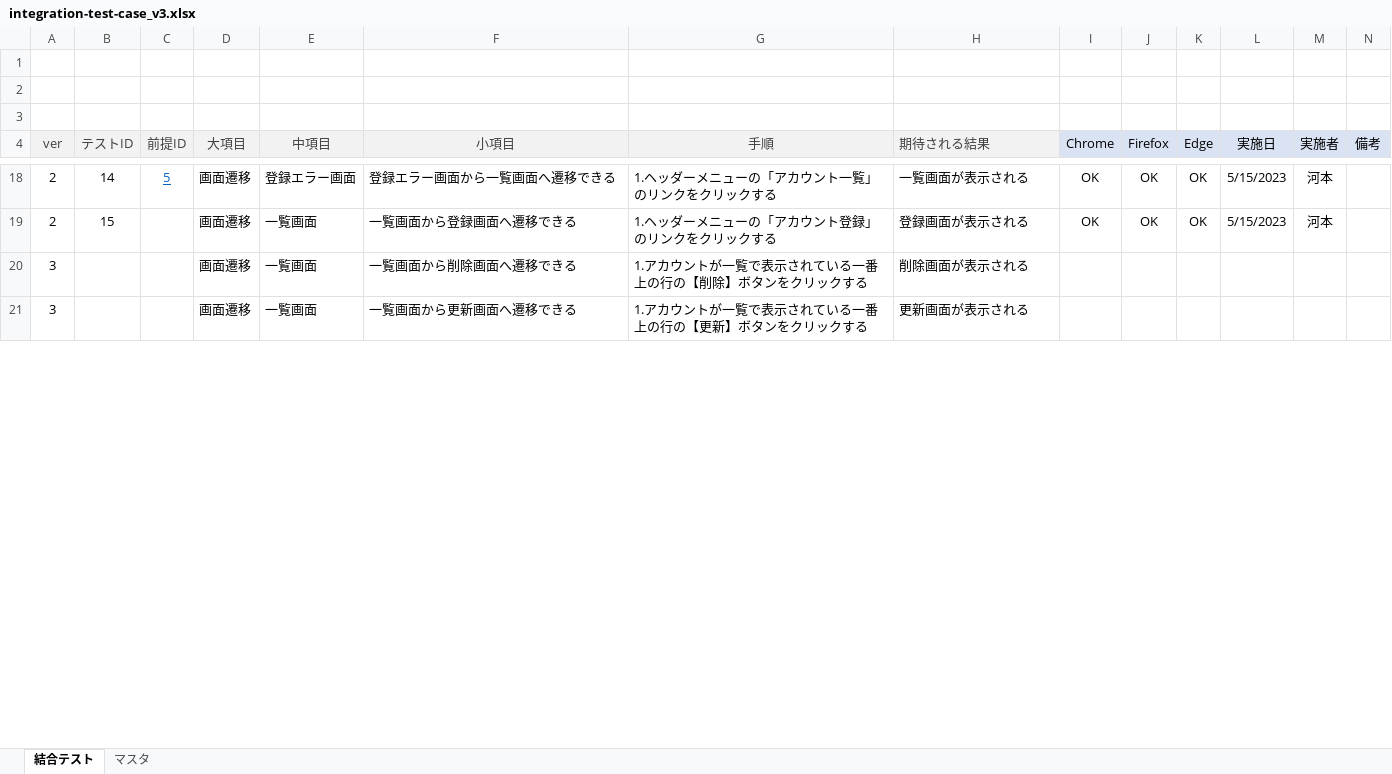
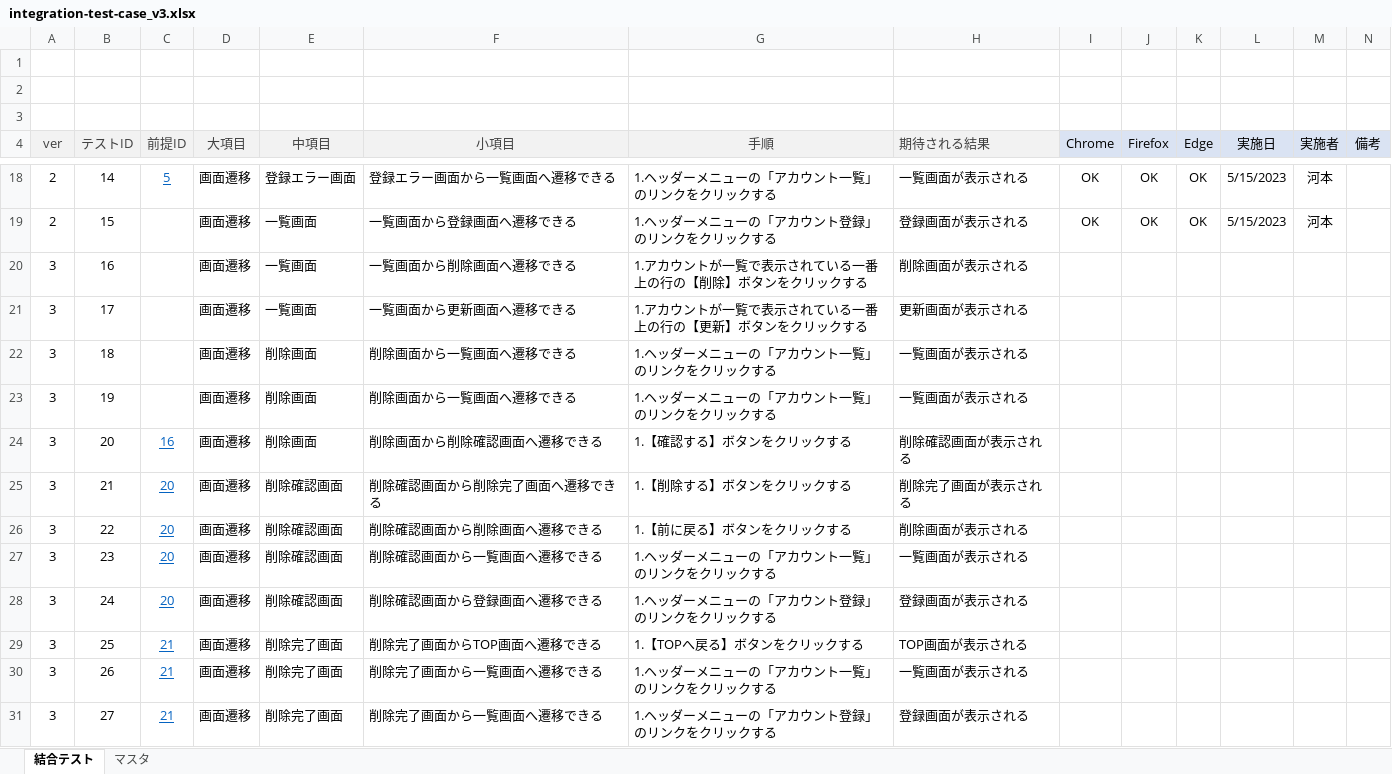
Before and after one commit to keita-komoto/programming, an Excel workbook: test_case/integration-test-case_v3.xlsx, sheet 結合テスト, drawn as a sheet; only a part is shown, gaps mark what is left out; values as stored, in another font and other column widths than the file's, no borders; rows hold the shown columns only; the diff covers the shown part only; the diff names each change by its address in the sheet, - before the commit and + after, or states it on an @@ line.

```diff
--- a/test_case/integration-test-case_v3.xlsx (sheet 結合テスト)
+++ b/test_case/integration-test-case_v3.xlsx (sheet 結合テスト)
-B20 (テストID): (empty)
+B20 (テストID): 16
-B21 (テストID): (empty)
+B21 (テストID): 17
+row 22: 3 | 18 |  | 画面遷移 | 削除画面 | 削除画面から一覧画面へ遷移できる | 1.ヘッダーメニューの「アカウント一覧」のリンクをクリックする | 一覧画面が表示される
+row 23: 3 | 19 |  | 画面遷移 | 削除画面 | 削除画面から一覧画面へ遷移できる | 1.ヘッダーメニューの「アカウント一覧」のリンクをクリックする | 一覧画面が表示される
+row 24: 3 | 20 | 16 | 画面遷移 | 削除画面 | 削除画面から削除確認画面へ遷移できる | 1.【確認する】ボタンをクリックする | 削除確認画面が表示される
+row 25: 3 | 21 | 20 | 画面遷移 | 削除確認画面 | 削除確認画面から削除完了画面へ遷移できる | 1.【削除する】ボタンをクリックする | 削除完了画面が表示される
+row 26: 3 | 22 | 20 | 画面遷移 | 削除確認画面 | 削除確認画面から削除画面へ遷移できる | 1.【前に戻る】ボタンをクリックする | 削除画面が表示される
+row 27: 3 | 23 | 20 | 画面遷移 | 削除確認画面 | 削除確認画面から一覧画面へ遷移できる | 1.ヘッダーメニューの「アカウント一覧」のリンクをクリックする | 一覧画面が表示される
+row 28: 3 | 24 | 20 | 画面遷移 | 削除確認画面 | 削除確認画面から登録画面へ遷移できる | 1.ヘッダーメニューの「アカウント登録」のリンクをクリックする | 登録画面が表示される
+row 29: 3 | 25 | 21 | 画面遷移 | 削除完了画面 | 削除完了画面からTOP画面へ遷移できる | 1.【TOPへ戻る】ボタンをクリックする | TOP画面が表示される
+row 30: 3 | 26 | 21 | 画面遷移 | 削除完了画面 | 削除完了画面から一覧画面へ遷移できる | 1.ヘッダーメニューの「アカウント一覧」のリンクをクリックする | 一覧画面が表示される
+row 31: 3 | 27 | 21 | 画面遷移 | 削除完了画面 | 削除完了画面から一覧画面へ遷移できる | 1.ヘッダーメニューの「アカウント登録」のリンクをクリックする | 登録画面が表示される
```
Also changed, not shown: 10 added rows, 10 removed rows and 18 edited cells elsewhere in this sheet, 1 other file.
